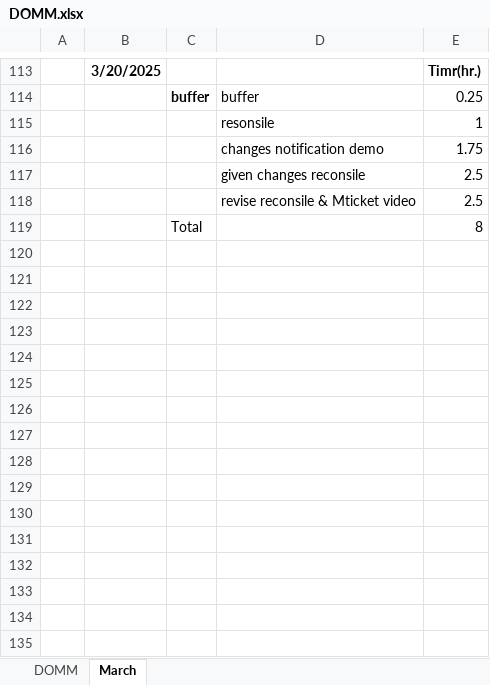
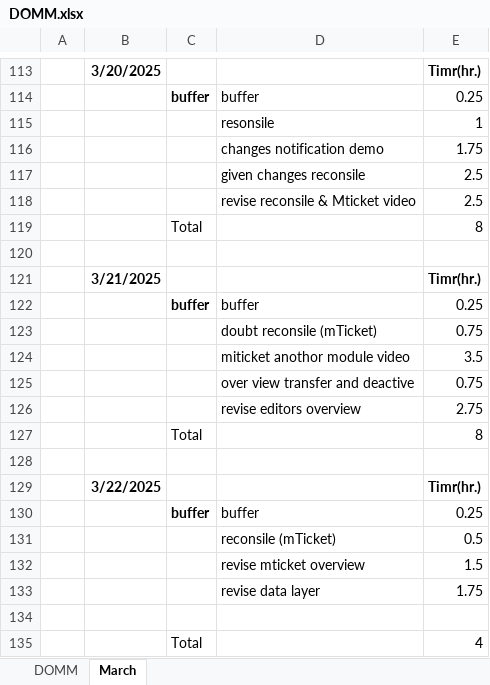
Before and after one commit to parth-sheladiya/RKIT_training, an Excel workbook: Documentation/DOMM.xlsx, sheet March, drawn as a sheet; only a part is shown, gaps mark what is left out; values as stored, in another font and other column widths than the file's, no borders; the diff names each change by its address in the sheet, - before the commit and + after, or states it on an @@ line.

```diff
--- a/Documentation/DOMM.xlsx (sheet March)
+++ b/Documentation/DOMM.xlsx (sheet March)
+row 120: (empty)
+row 121:  | 3/21/2025 |  |  | Timr(hr.)
+row 122:  |  | buffer | buffer | 0.25
+row 123:  |  |  | doubt reconsile (mTicket) | 0.75
+row 124:  |  |  | miticket anothor module video | 3.5
+row 125:  |  |  | over view transfer and deactive | 0.75
+row 126:  |  |  | revise editors overview | 2.75
+row 127:  |  | Total |  | 8
+row 128: (empty)
+row 129:  | 3/22/2025 |  |  | Timr(hr.)
+row 130:  |  | buffer | buffer | 0.25
+row 131:  |  |  | reconsile (mTicket) | 0.5
+row 132:  |  |  | revise mticket overview | 1.5
+row 133:  |  |  | revise data layer | 1.75
+row 134: (empty)
+row 135:  |  | Total |  | 4
```
Also changed, not shown: 3 other files.
